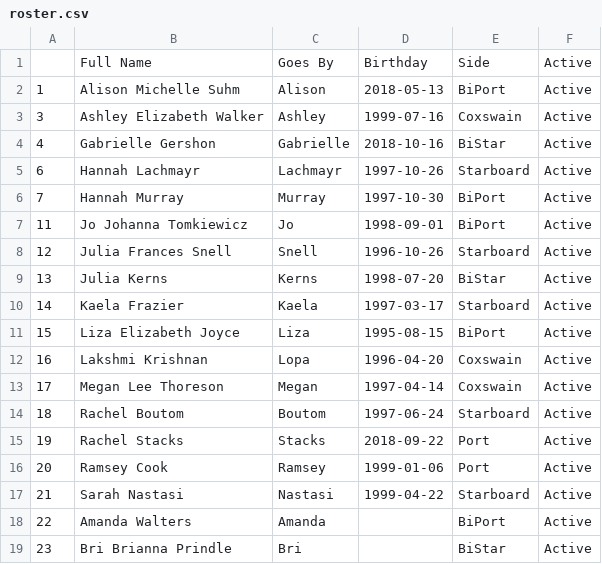
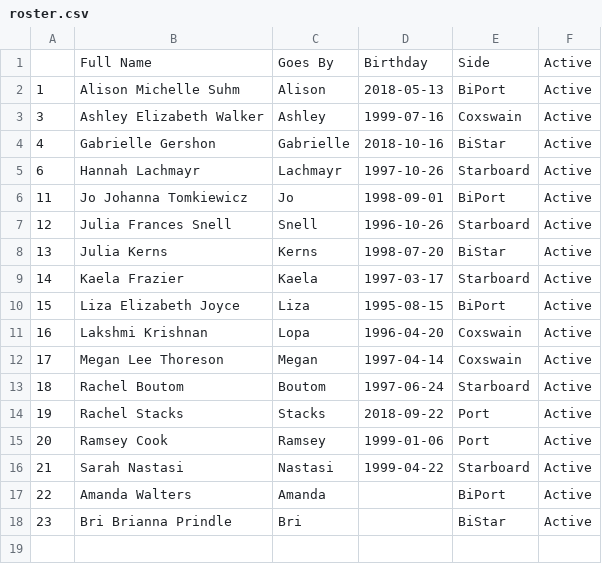
Before and after one commit to coachroddtalebi/coachroddtalebi.github.io, a CSV file: public_data/roster.csv, drawn as a sheet.

Commit message:
updating erg data from shell script

```diff
--- a/public_data/roster.csv
+++ b/public_data/roster.csv
@@ -5,3 +5,2 @@
 6,Hannah Lachmayr,Lachmayr,1997-10-26,Starboard,Active
-7,Hannah Murray,Murray,1997-10-30,BiPort,Active
 11,Jo Johanna Tomkiewicz,Jo,1998-09-01,BiPort,Active
```
